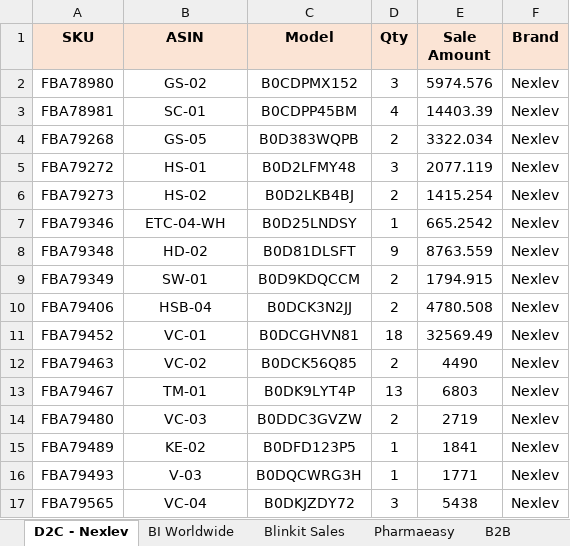
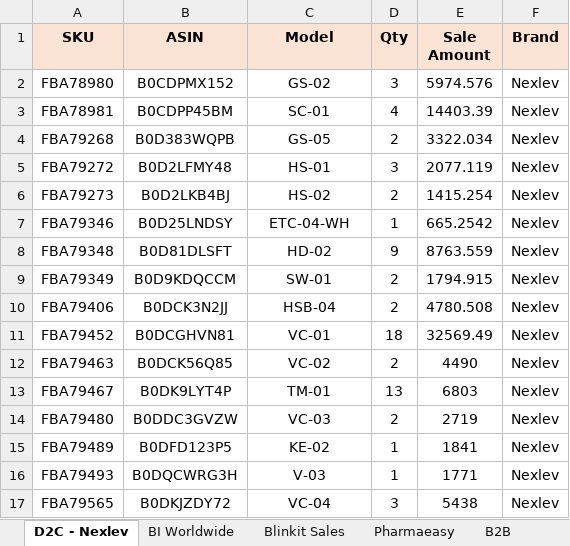
Before and after one commit to nitesh-lang/weekly-dashboard-fastapi, an Excel workbook: data/raw/sales/Week 27/Nexlev/other_channels.xlsx, sheet D2C - Nexlev, drawn as a sheet; only a part is shown; values as stored, in another font and other column widths than the file's, no borders; the diff covers the shown part only; the diff names each change by its address in the sheet, - before the commit and + after, or states it on an @@ line.

```diff
--- a/data/raw/sales/Week 27/Nexlev/other_channels.xlsx (sheet D2C - Nexlev)
+++ b/data/raw/sales/Week 27/Nexlev/other_channels.xlsx (sheet D2C - Nexlev)
-B2 (ASIN): GS-02
+B2 (ASIN): B0CDPMX152
-C2 (Model): B0CDPMX152
+C2 (Model): GS-02
-B3 (ASIN): SC-01
+B3 (ASIN): B0CDPP45BM
-C3 (Model): B0CDPP45BM
+C3 (Model): SC-01
-B4 (ASIN): GS-05
+B4 (ASIN): B0D383WQPB
-C4 (Model): B0D383WQPB
+C4 (Model): GS-05
-B5 (ASIN): HS-01
+B5 (ASIN): B0D2LFMY48
-C5 (Model): B0D2LFMY48
+C5 (Model): HS-01
-B6 (ASIN): HS-02
+B6 (ASIN): B0D2LKB4BJ
-C6 (Model): B0D2LKB4BJ
+C6 (Model): HS-02
-B7 (ASIN): ETC-04-WH
+B7 (ASIN): B0D25LNDSY
-C7 (Model): B0D25LNDSY
+C7 (Model): ETC-04-WH
-B8 (ASIN): HD-02
+B8 (ASIN): B0D81DLSFT
-C8 (Model): B0D81DLSFT
+C8 (Model): HD-02
-B9 (ASIN): SW-01
+B9 (ASIN): B0D9KDQCCM
-C9 (Model): B0D9KDQCCM
+C9 (Model): SW-01
-B10 (ASIN): HSB-04
+B10 (ASIN): B0DCK3N2JJ
-C10 (Model): B0DCK3N2JJ
+C10 (Model): HSB-04
-B11 (ASIN): VC-01
+B11 (ASIN): B0DCGHVN81
-C11 (Model): B0DCGHVN81
+C11 (Model): VC-01
-B12 (ASIN): VC-02
+B12 (ASIN): B0DCK56Q85
-C12 (Model): B0DCK56Q85
+C12 (Model): VC-02
-B13 (ASIN): TM-01
+B13 (ASIN): B0DK9LYT4P
-C13 (Model): B0DK9LYT4P
+C13 (Model): TM-01
-B14 (ASIN): VC-03
+B14 (ASIN): B0DDC3GVZW
-C14 (Model): B0DDC3GVZW
+C14 (Model): VC-03
-B15 (ASIN): KE-02
+B15 (ASIN): B0DFD123P5
-C15 (Model): B0DFD123P5
+C15 (Model): KE-02
-B16 (ASIN): V-03
+B16 (ASIN): B0DQCWRG3H
-C16 (Model): B0DQCWRG3H
+C16 (Model): V-03
-B17 (ASIN): VC-04
+B17 (ASIN): B0DKJZDY72
-C17 (Model): B0DKJZDY72
+C17 (Model): VC-04
```
Also changed, not shown: 14 edited cells elsewhere in this sheet, sheet BI Worldwide, data/raw/sales/Week 27/Audio_Array/other_channels.xlsx, 1 other file.
